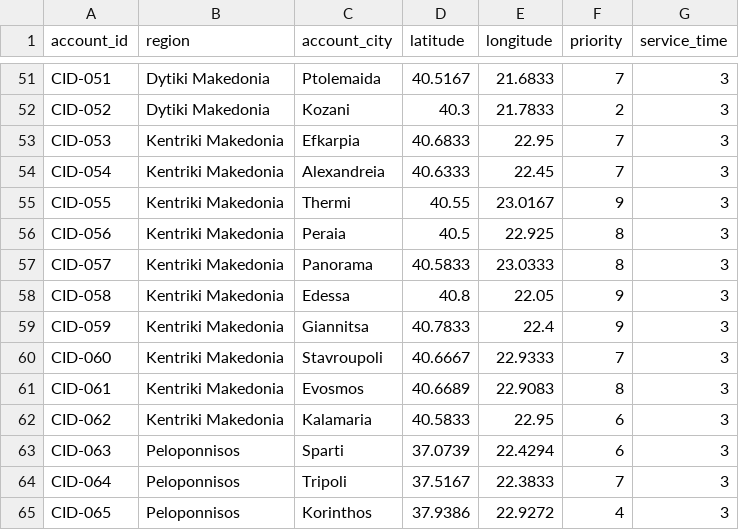
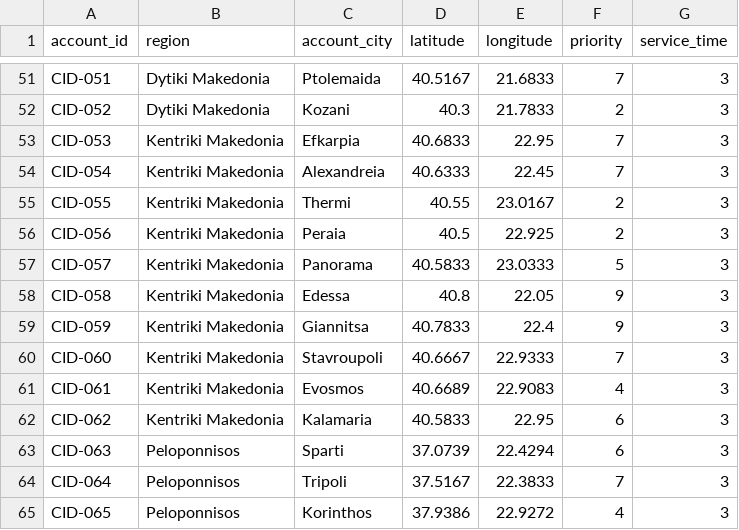
Before and after one commit to ispapadakis/optisched, a CSV file: data/region_gr/account.csv, drawn as a sheet; only a part is shown, gaps mark what is left out.

```diff
--- a/data/region_gr/account.csv
+++ b/data/region_gr/account.csv
@@ -54,5 +54,5 @@ CID-053,Kentriki Makedonia,Efkarpia,40.6833,22.95,7,3
 CID-054,Kentriki Makedonia,Alexandreia,40.6333,22.45,7,3
-CID-055,Kentriki Makedonia,Thermi,40.55,23.0167,9,3
-CID-056,Kentriki Makedonia,Peraia,40.5,22.925,8,3
-CID-057,Kentriki Makedonia,Panorama,40.5833,23.0333,8,3
+CID-055,Kentriki Makedonia,Thermi,40.55,23.0167,2,3
+CID-056,Kentriki Makedonia,Peraia,40.5,22.925,2,3
+CID-057,Kentriki Makedonia,Panorama,40.5833,23.0333,5,3
 CID-058,Kentriki Makedonia,Edessa,40.8,22.05,9,3
@@ -60,3 +60,3 @@ CID-059,Kentriki Makedonia,Giannitsa,40.7833,22.4,9,3
 CID-060,Kentriki Makedonia,Stavroupoli,40.6667,22.9333,7,3
-CID-061,Kentriki Makedonia,Evosmos,40.6689,22.9083,8,3
+CID-061,Kentriki Makedonia,Evosmos,40.6689,22.9083,4,3
 CID-062,Kentriki Makedonia,Kalamaria,40.5833,22.95,6,3
```
Also changed, not shown: data/region_gr/territory.csv, output/RegionGR_account_stats.csv, 8 other files.
